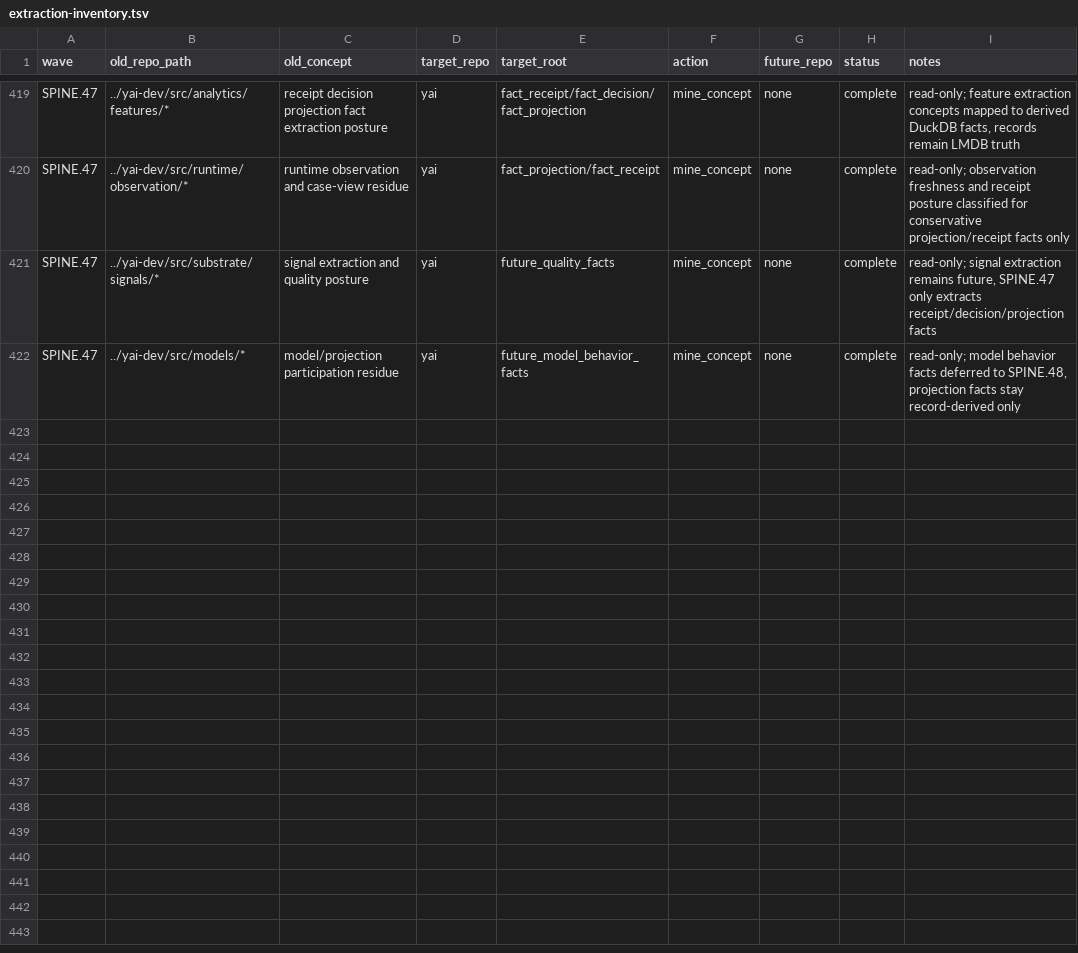
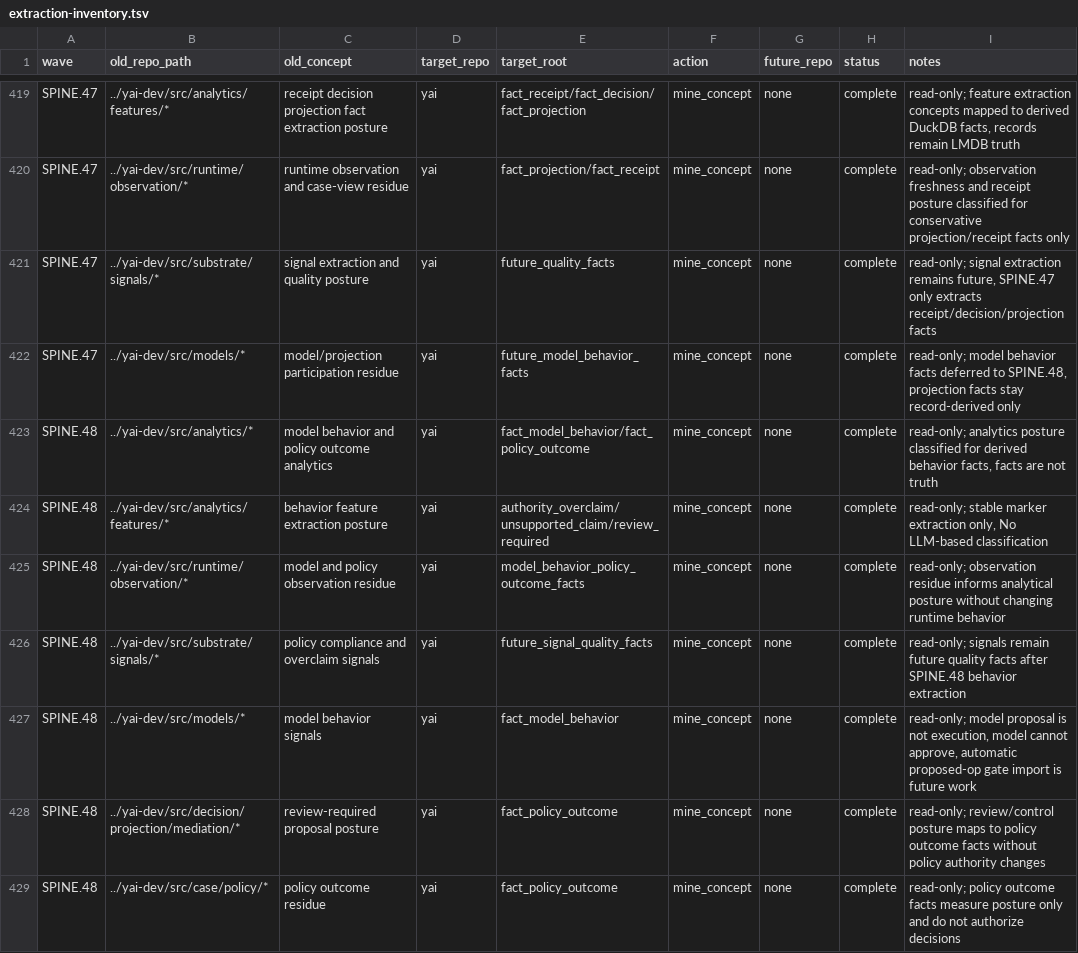
Before and after one commit to yailabs/yai-core, a TSV file: work/inventories/extraction-inventory.tsv, drawn as a sheet; only a part is shown, gaps mark what is left out.

Commit message:
SPINE.48: extract model behavior policy facts

```diff
--- a/work/inventories/extraction-inventory.tsv
+++ b/work/inventories/extraction-inventory.tsv
@@ -422 +422,8 @@ SPINE.47	../yai-dev/src/substrate/signals/*	signal extraction and quality postur
 SPINE.47	../yai-dev/src/models/*	model/projection participation residue	yai	future_model_behavior_facts	mine_concept	none	complete	read-only; model behavior facts deferred to SPINE.48, projection facts stay record-derived only
+SPINE.48	../yai-dev/src/analytics/*	model behavior and policy outcome analytics	yai	fact_model_behavior/fact_policy_outcome	mine_concept	none	complete	read-only; analytics posture classified for derived behavior facts, facts are not truth
+SPINE.48	../yai-dev/src/analytics/features/*	behavior feature extraction posture	yai	authority_overclaim/unsupported_claim/review_required	mine_concept	none	complete	read-only; stable marker extraction only, No LLM-based classification
+SPINE.48	../yai-dev/src/runtime/observation/*	model and policy observation residue	yai	model_behavior_policy_outcome_facts	mine_concept	none	complete	read-only; observation residue informs analytical posture without changing runtime behavior
+SPINE.48	../yai-dev/src/substrate/signals/*	policy compliance and overclaim signals	yai	future_signal_quality_facts	mine_concept	none	complete	read-only; signals remain future quality facts after SPINE.48 behavior extraction
+SPINE.48	../yai-dev/src/models/*	model behavior signals	yai	fact_model_behavior	mine_concept	none	complete	read-only; model proposal is not execution, model cannot approve, automatic proposed-op gate import is future work
+SPINE.48	../yai-dev/src/decision/projection/mediation/*	review-required proposal posture	yai	fact_policy_outcome	mine_concept	none	complete	read-only; review/control posture maps to policy outcome facts without policy authority changes
+SPINE.48	../yai-dev/src/case/policy/*	policy outcome residue	yai	fact_policy_outcome	mine_concept	none	complete	read-only; policy outcome facts measure posture only and do not authorize decisions
```
Also changed, not shown: 19 other files.
